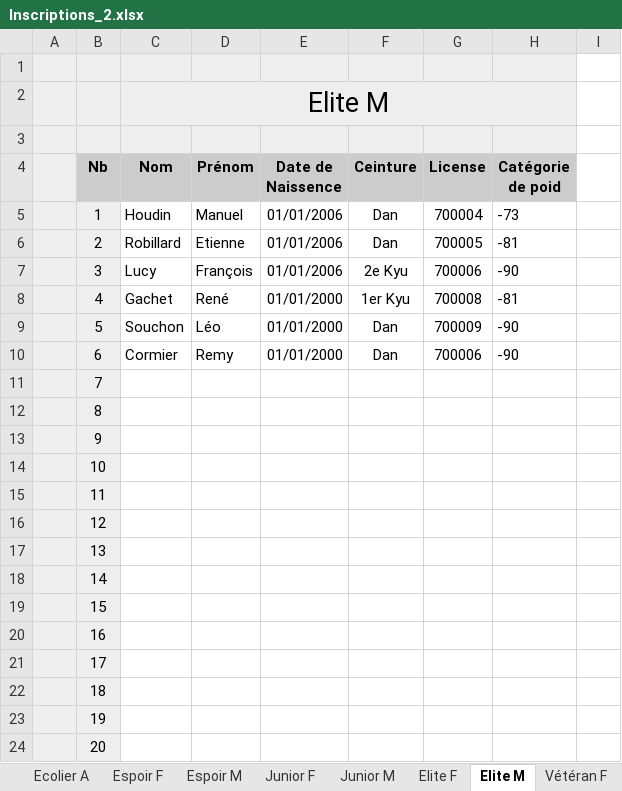
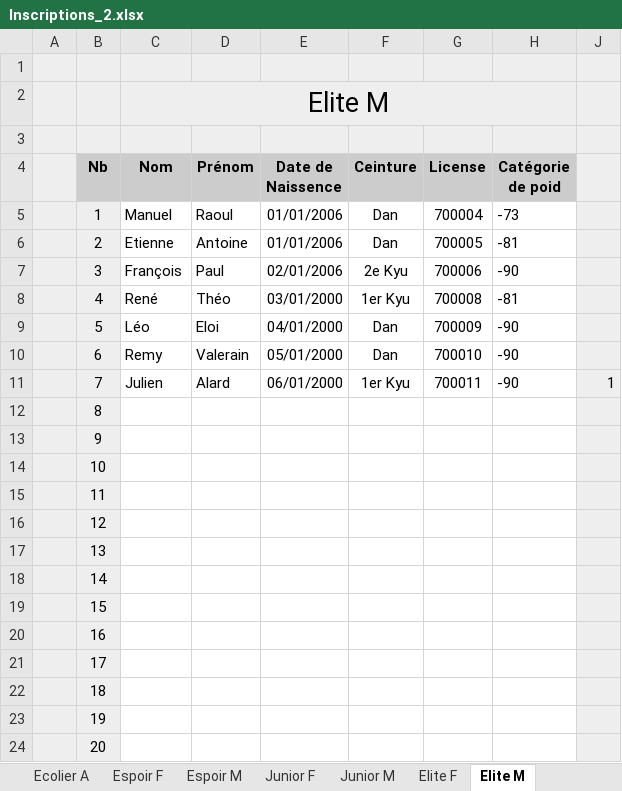
Before and after one commit to FlorianDubath/Tournamant, an Excel workbook: MaterielTest/Inscriptions_2.xlsx, sheet Elite M, drawn as a sheet; only a part is shown; values as stored, in another font and other column widths than the file's, no borders; conditional formats not drawn; addresses are those after the commit; the diff covers the shown part only; the diff names each change by its address in the sheet, - before the commit and + after, or states it on an @@ line.

```diff
--- a/MaterielTest/Inscriptions_2.xlsx (sheet Elite M)
+++ b/MaterielTest/Inscriptions_2.xlsx (sheet Elite M)
@@ sheet tab hidden: Vétéran F @@
-J1:J24 fill: none
+J1:J24 fill: #EEEEEE
-C5 (Nom): Houdin
+C5 (Nom): Manuel
-D5 (Prénom): Manuel
+D5 (Prénom): Raoul
-C6 (Nom): Robillard
+C6 (Nom): Etienne
-D6 (Prénom): Etienne
+D6 (Prénom): Antoine
-C7 (Nom): Lucy
+C7 (Nom): François
-D7 (Prénom): François
+D7 (Prénom): Paul
-E7 (Date de Naissence): 01/01/2006
+E7 (Date de Naissence): 02/01/2006
-C8 (Nom): Gachet
+C8 (Nom): René
-D8 (Prénom): René
+D8 (Prénom): Théo
-E8 (Date de Naissence): 01/01/2000
+E8 (Date de Naissence): 03/01/2000
-C9 (Nom): Souchon
+C9 (Nom): Léo
-D9 (Prénom): Léo
+D9 (Prénom): Eloi
-E9 (Date de Naissence): 01/01/2000
+E9 (Date de Naissence): 04/01/2000
-C10 (Nom): Cormier
+C10 (Nom): Remy
-D10 (Prénom): Remy
+D10 (Prénom): Valerain
-E10 (Date de Naissence): 01/01/2000
+E10 (Date de Naissence): 05/01/2000
-G10 (License): 700006
+G10 (License): 700010
-C11 (Nom): (empty)
+C11 (Nom): Julien
-D11 (Prénom): (empty)
+D11 (Prénom): Alard
-E11 (Date de Naissence): (empty)
+E11 (Date de Naissence): 06/01/2000
-F11 (Ceinture): (empty)
+F11 (Ceinture): 1er Kyu
-G11 (License): (empty)
+G11 (License): 700011
-H11 (Catégorie de poid): (empty)
+H11 (Catégorie de poid): -90
-J11: (empty)
+J11: 1
```
Also changed, not shown: cell formats elsewhere in this sheet, sheet Ecolière B, sheet Junior M, hidden cells, charts or pictures, MaterielTest/Inscriptions_1.xlsx, 10 other files.
